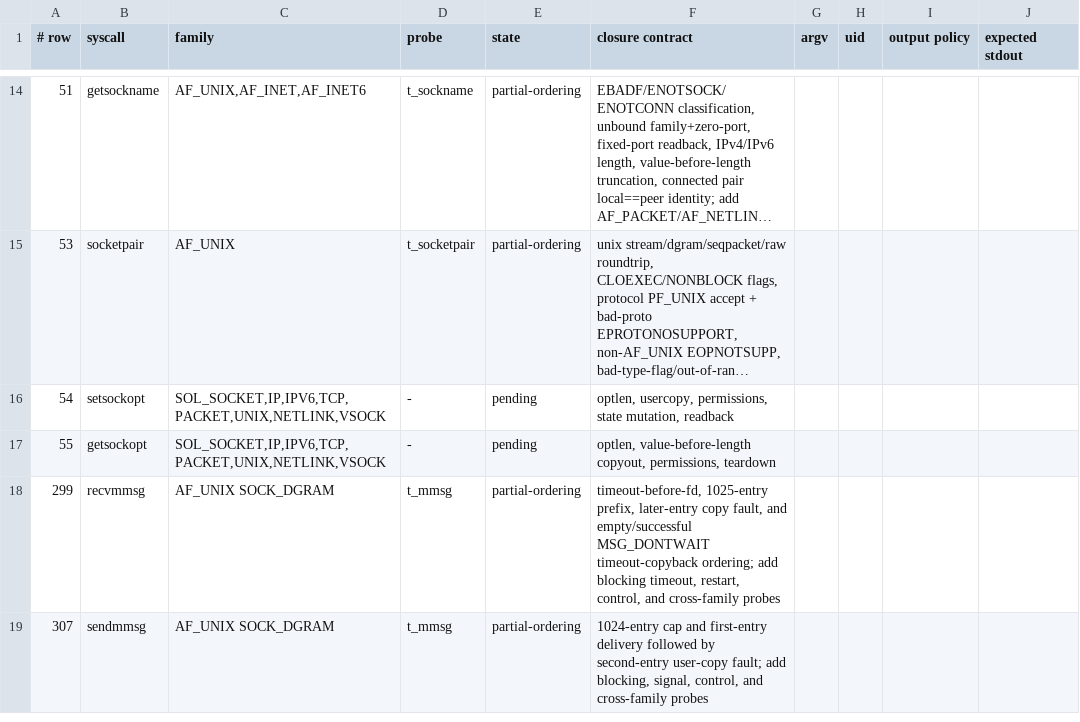
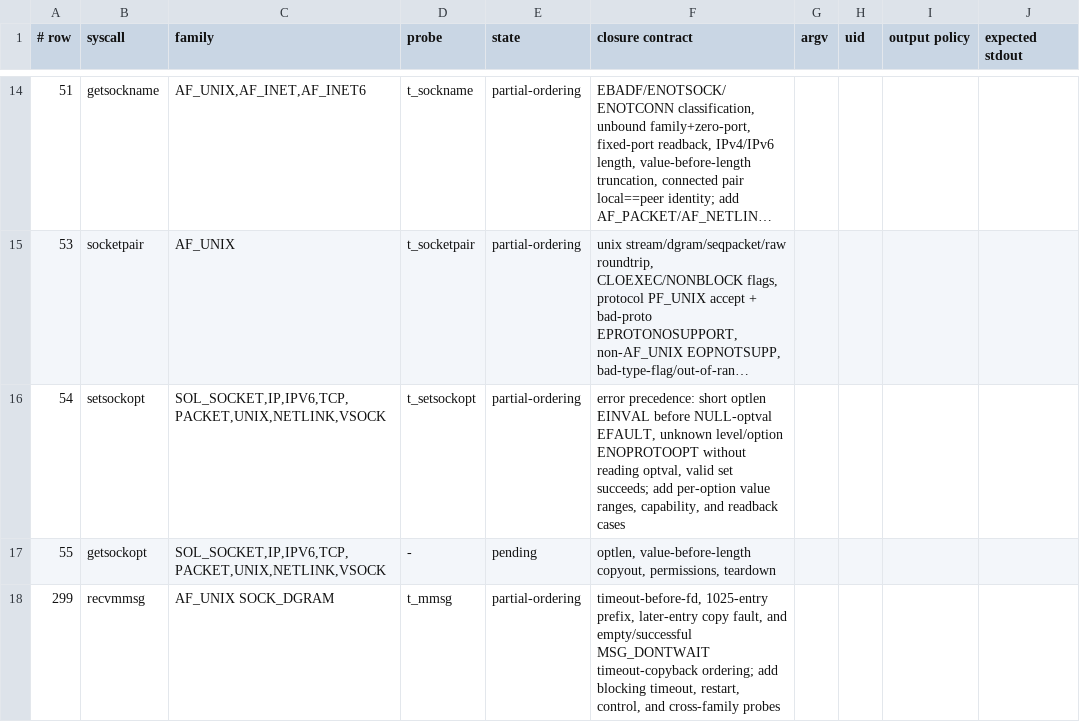
Before and after one commit to watkinslabs/oxide, a TSV file: tools/network-conformance-manifest.tsv, drawn as a sheet; only a part is shown, gaps mark what is left out; the shorter side is filled out with more unchanged rows; long unchanged cells end in …; the diff names each change by its address in the sheet, - before the commit and + after, or states it on an @@ line.

Commit message:
fix(net): setsockopt error precedence — short-optlen and unknown-level
A blanket `optval == 0 || optval >= USER_VA_END -> EFAULT` guard ran
before the per-option short-optlen check and the unknown-level/option
ENOPROTOOPT fallthrough, so two malformed-input error codes diverged
from Linux (both confirmed against the oracle):

- `setsockopt(fd, SOL_SOCKET, SO_REUSEADDR, NULL, 2)` returned EFAULT;
  Linux `sk_setsockopt` checks `optlen < sizeof(int)` -> EINVAL before
  touching optval.
- `setsockopt(fd, <unknown-level>, x, NULL, 4)` returned EFAULT; Linux
  dispatches the unknown level to the protocol handler, which returns
  ENOPROTOOPT without ever reading optval.

The guard is removed and all 23 int/byte option arms now route through
precedence-correct readers: `read_i32_required` and the new
`read_u8_or_i32_required` return EINVAL for a short optlen and EFAULT
for a bad pointer. Unknown levels/options reach the ENOPROTOOPT
fallthrough. The conversion is behavior-preserving for every
well-formed input (valid optval never hit the guard and yields the same
value; a short optlen with a valid optval was and stays EINVAL) — only
the NULL/bad-optval error codes change, so no boot path is affected.

getsockopt (55) audited and MATCHES Linux (no early optval guard, so it
never carried this precedence bug). sendto (44), recvfrom (45), and
socketpair (53) also audited MATCHES.

The shim is kernel-target-only, so this is proven by matching the
`t_setsockopt` oracle matrix (short->EINVAL, null+len->EFAULT, unknown
level/opt->ENOPROTOOPT, valid->0) plus source parity; syscalls hosted
suite 161/161 and both kernel builds pass. Found via source audit.

```diff
--- a/tools/network-conformance-manifest.tsv
+++ b/tools/network-conformance-manifest.tsv
-D16 (probe): -
+D16 (probe): t_setsockopt
-E16 (state): pending
+E16 (state): partial-ordering
-F16 (closure contract): optlen, usercopy, permissions, state mutation, readback
+F16 (closure contract): error precedence: short optlen EINVAL before NULL-optval EFAULT, unknown level/option ENOPROTOOPT without reading optval, valid set succeeds; add per-option value ranges, capability, and readback cases
```
Also changed, not shown: 4 other files.
